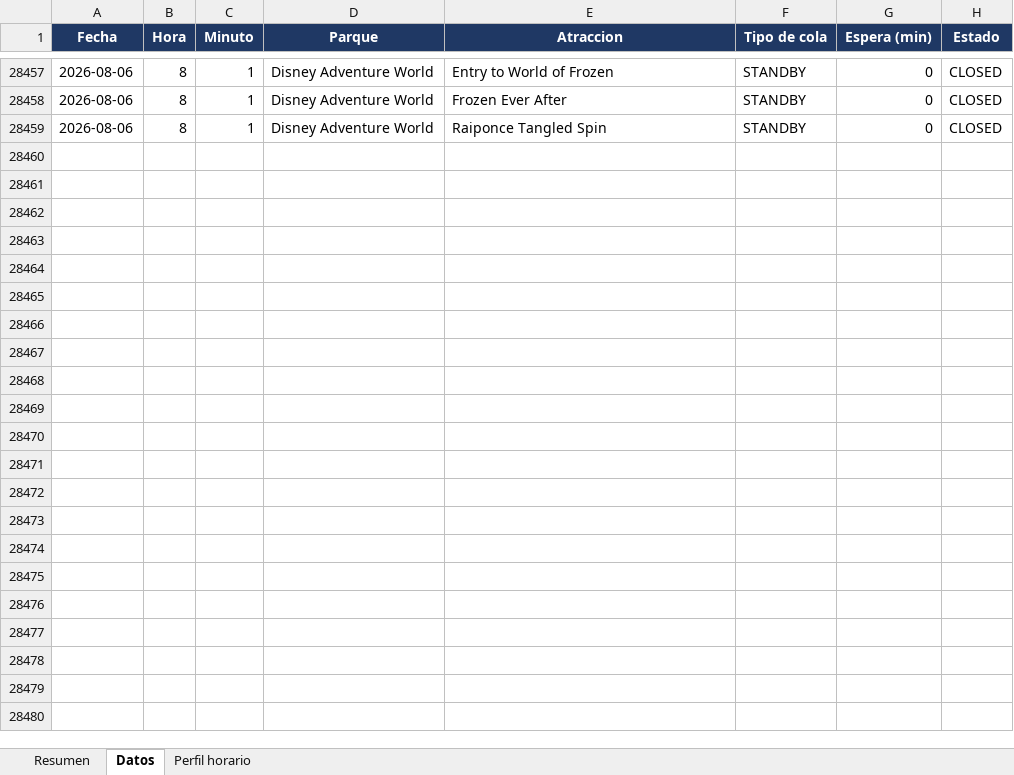
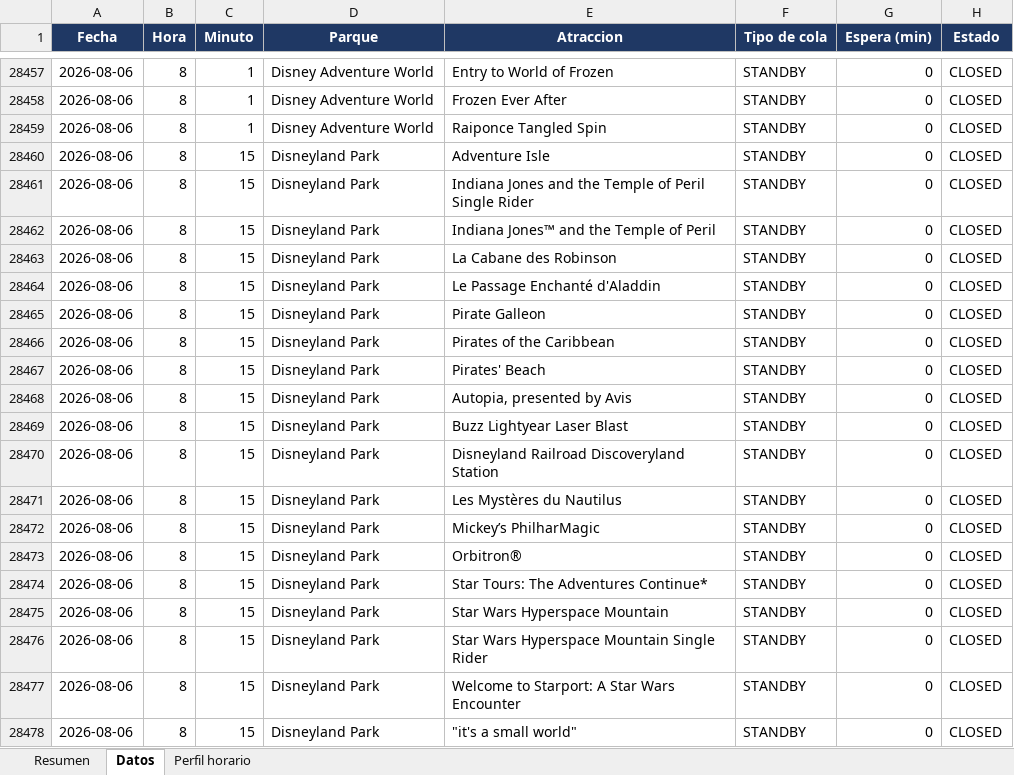
Before and after one commit to artsalamanca1-collab/dlp-tiempos-espera, an Excel workbook: tiempos_espera_dlp.xlsx, sheet Datos, drawn as a sheet; only a part is shown, gaps mark what is left out; values as stored, in another font and other column widths than the file's, no borders; the diff covers the shown part only; the diff names each change by its address in the sheet, - before the commit and + after, or states it on an @@ line.

Commit message:
datos: 2026-08-06 06:16 UTC

```diff
--- a/tiempos_espera_dlp.xlsx (sheet Datos)
+++ b/tiempos_espera_dlp.xlsx (sheet Datos)
+row 28460: 2026-08-06 | 8 | 15 | Disneyland Park | Adventure Isle | STANDBY | 0 | CLOSED
+row 28461: 2026-08-06 | 8 | 15 | Disneyland Park | Indiana Jones and the Temple of Peril Single Rider | STANDBY | 0 | CLOSED
+row 28462: 2026-08-06 | 8 | 15 | Disneyland Park | Indiana Jones™ and the Temple of Peril | STANDBY | 0 | CLOSED
+row 28463: 2026-08-06 | 8 | 15 | Disneyland Park | La Cabane des Robinson | STANDBY | 0 | CLOSED
+row 28464: 2026-08-06 | 8 | 15 | Disneyland Park | Le Passage Enchanté d'Aladdin | STANDBY | 0 | CLOSED
+row 28465: 2026-08-06 | 8 | 15 | Disneyland Park | Pirate Galleon | STANDBY | 0 | CLOSED
+row 28466: 2026-08-06 | 8 | 15 | Disneyland Park | Pirates of the Caribbean | STANDBY | 0 | CLOSED
+row 28467: 2026-08-06 | 8 | 15 | Disneyland Park | Pirates' Beach | STANDBY | 0 | CLOSED
+row 28468: 2026-08-06 | 8 | 15 | Disneyland Park | Autopia, presented by Avis | STANDBY | 0 | CLOSED
+row 28469: 2026-08-06 | 8 | 15 | Disneyland Park | Buzz Lightyear Laser Blast | STANDBY | 0 | CLOSED
+row 28470: 2026-08-06 | 8 | 15 | Disneyland Park | Disneyland Railroad Discoveryland Station | STANDBY | 0 | CLOSED
+row 28471: 2026-08-06 | 8 | 15 | Disneyland Park | Les Mystères du Nautilus | STANDBY | 0 | CLOSED
+row 28472: 2026-08-06 | 8 | 15 | Disneyland Park | Mickey’s PhilharMagic | STANDBY | 0 | CLOSED
+row 28473: 2026-08-06 | 8 | 15 | Disneyland Park | Orbitron® | STANDBY | 0 | CLOSED
+row 28474: 2026-08-06 | 8 | 15 | Disneyland Park | Star Tours: The Adventures Continue* | STANDBY | 0 | CLOSED
+row 28475: 2026-08-06 | 8 | 15 | Disneyland Park | Star Wars Hyperspace Mountain | STANDBY | 0 | CLOSED
+row 28476: 2026-08-06 | 8 | 15 | Disneyland Park | Star Wars Hyperspace Mountain Single Rider | STANDBY | 0 | CLOSED
+row 28477: 2026-08-06 | 8 | 15 | Disneyland Park | Welcome to Starport: A Star Wars Encounter | STANDBY | 0 | CLOSED
+row 28478: 2026-08-06 | 8 | 15 | Disneyland Park | "it's a small world" | STANDBY | 0 | CLOSED
```
Also changed, not shown: 43 added rows elsewhere in this sheet, sheet Perfil horario, sheet Resumen, 1 other file.
